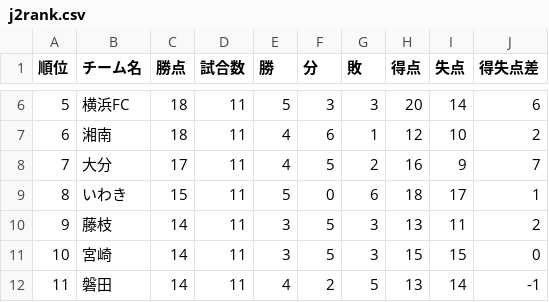
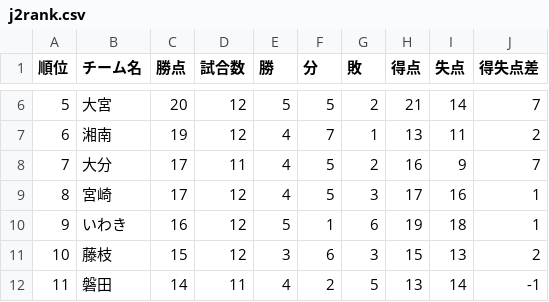
Before and after one commit to jleague-big-club/jleague-big-club, a CSV file: data/j2rank.csv, drawn as a sheet; only a part is shown, gaps mark what is left out; the diff covers the shown part only.

```diff
--- a/data/j2rank.csv
+++ b/data/j2rank.csv
@@ -6,7 +6,7 @@
-5,横浜FC,18,11,5,3,3,20,14,6
-6,湘南,18,11,4,6,1,12,10,2
+5,大宮,20,12,5,5,2,21,14,7
+6,湘南,19,12,4,7,1,13,11,2
 7,大分,17,11,4,5,2,16,9,7
-8,いわき,15,11,5,0,6,18,17,1
-9,藤枝,14,11,3,5,3,13,11,2
-10,宮崎,14,11,3,5,3,15,15,0
+8,宮崎,17,12,4,5,3,17,16,1
+9,いわき,16,12,5,1,6,19,18,1
+10,藤枝,15,12,3,6,3,15,13,2
 11,磐田,14,11,4,2,5,13,14,-1
```
Also changed, not shown: 89 edited cells elsewhere in this file, data/j1rank.csv, data/j3rank.csv, 10 other files.
